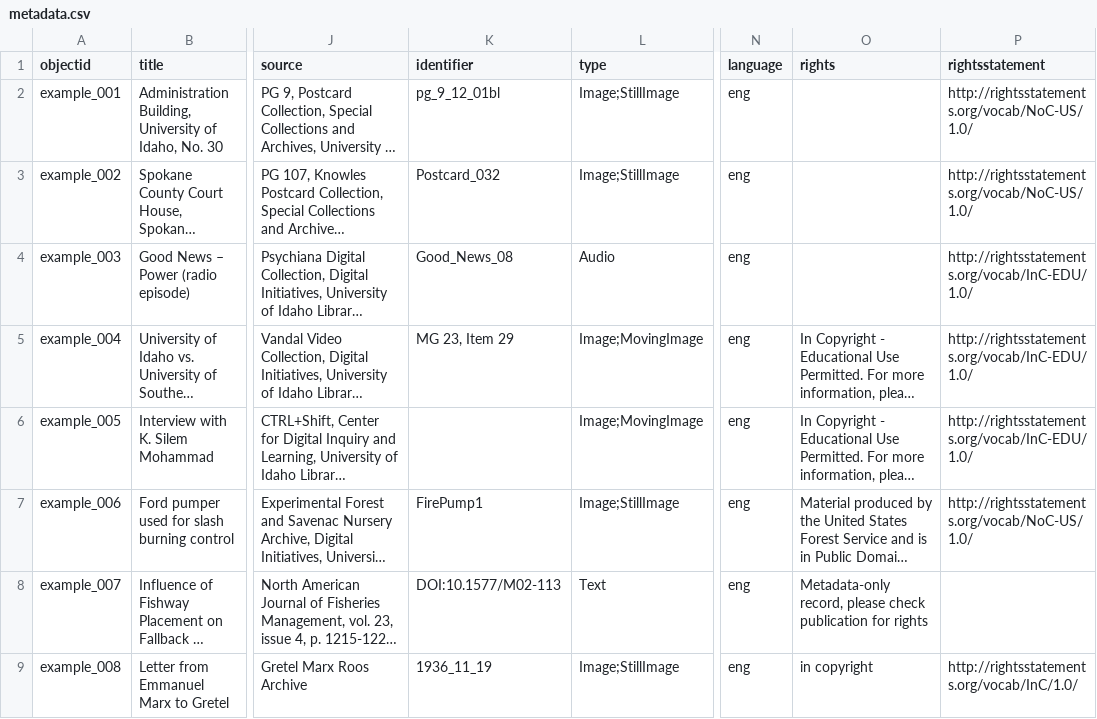
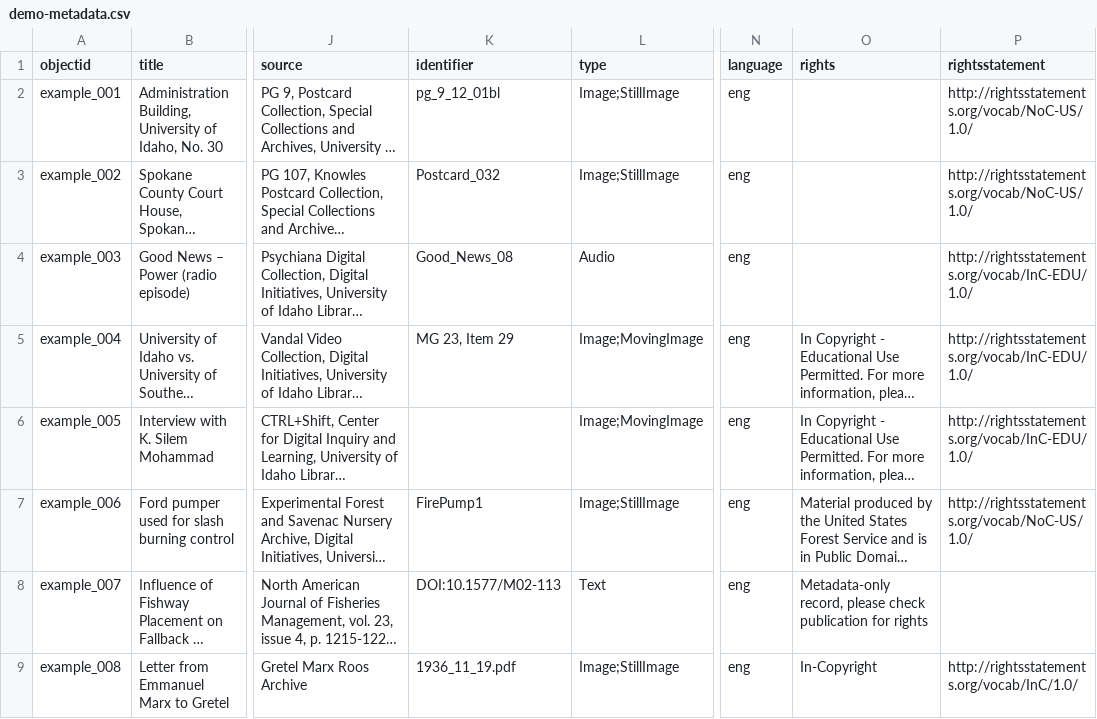
Before and after one commit to ojeblik/whileyouwerehere_draft, a CSV file: _data/demo-metadata.csv (was _data/metadata.csv), drawn as a sheet; only a part is shown, gaps mark what is left out; long unchanged cells end in …; the diff names each change by its address in the sheet, - before the commit and + after, or states it on an @@ line.

Commit message:
edited metadata

```diff
--- a/_data/metadata.csv
+++ b/_data/demo-metadata.csv
-K9 (identifier): 1936_11_19
+K9 (identifier): 1936_11_19.pdf
-O9 (rights): in copyright
+O9 (rights): In-Copyright
```
